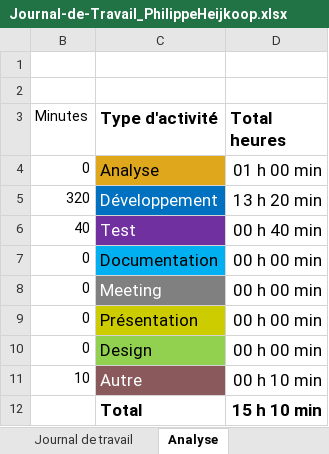
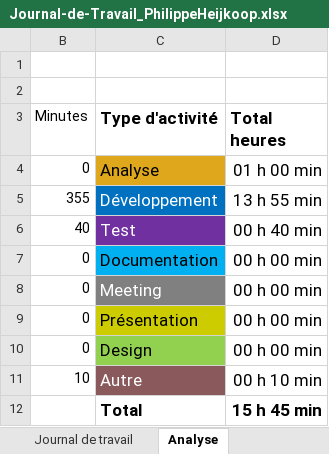
Before and after one commit to philippe-hjik/P_AppMobile, an Excel workbook: Journal-de-Travail_PhilippeHeijkoop.xlsx, sheet Analyse, drawn as a sheet; values as stored, in another font and other column widths than the file's, no borders; charts and pictures not drawn; the diff names each change by its address in the sheet, - before the commit and + after, or states it on an @@ line.

```diff
--- a/Journal-de-Travail_PhilippeHeijkoop.xlsx (sheet Analyse)
+++ b/Journal-de-Travail_PhilippeHeijkoop.xlsx (sheet Analyse)
-B5 (Minutes): 320
+B5 (Minutes): 355
-D5 (Total heures): 13 h 20 min
+D5 (Total heures): 13 h 55 min
-D12 (Total heures): 15 h 10 min
+D12 (Total heures): 15 h 45 min
```
Also changed, not shown: sheet Journal de travail, hidden cells, charts or pictures, 18 other files.
